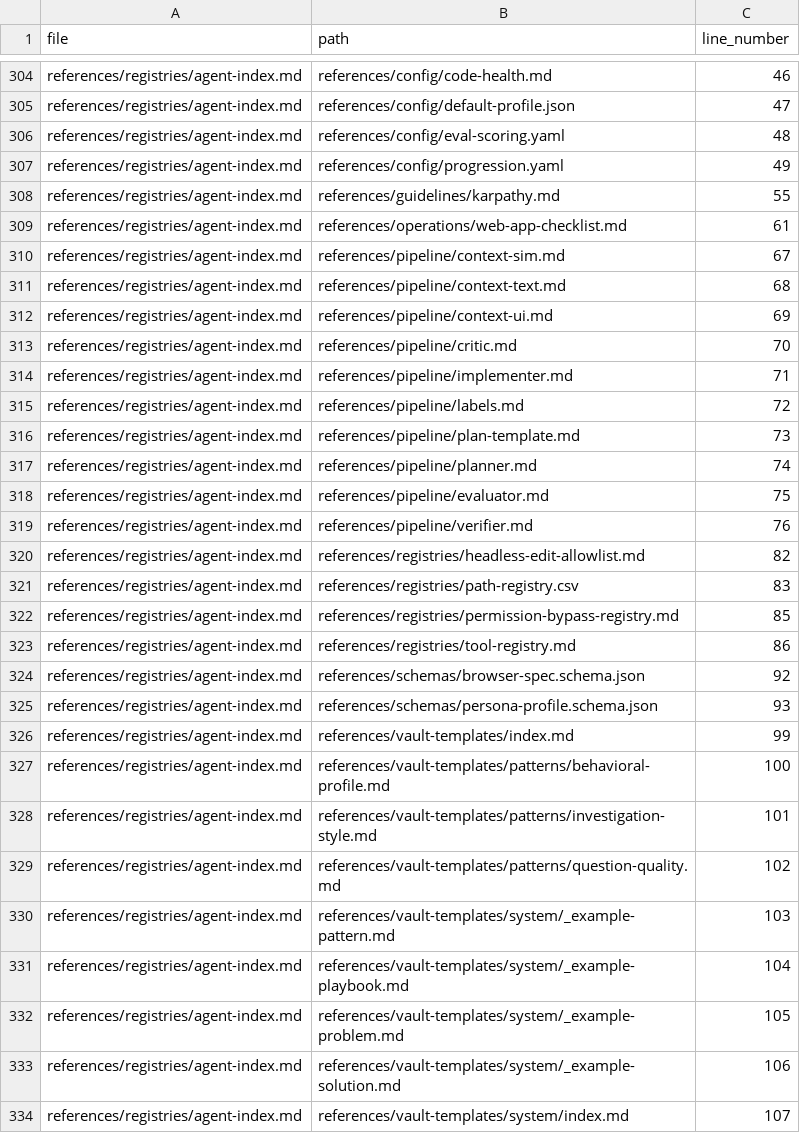
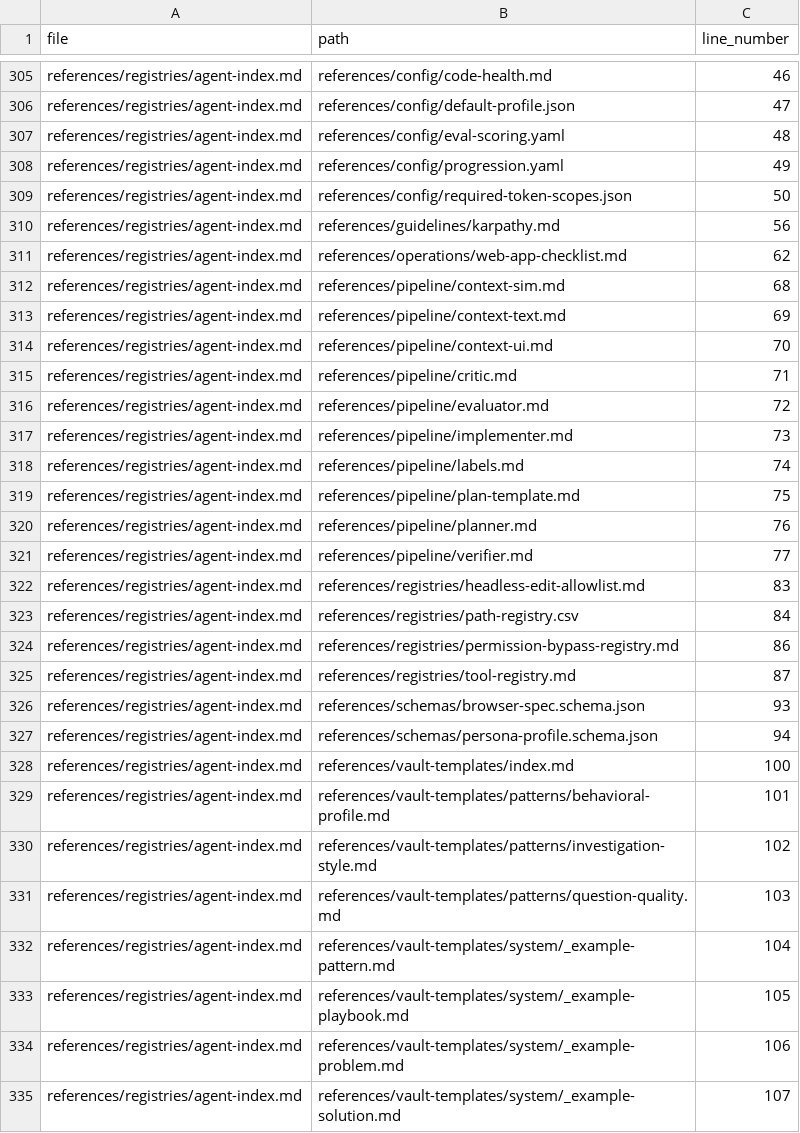
Before and after one commit to drashtishah/aws-simulator, a CSV file: references/registries/path-registry.csv, drawn as a sheet; only a part is shown, gaps mark what is left out; the diff covers the shown part only.

```diff
--- a/references/registries/path-registry.csv
+++ b/references/registries/path-registry.csv
@@ -307,28 +308,28 @@ references/registries/agent-index.md,references/config/eval-scoring.yaml,48
 references/registries/agent-index.md,references/config/progression.yaml,49
-references/registries/agent-index.md,references/guidelines/karpathy.md,55
-references/registries/agent-index.md,references/operations/web-app-checklist.md,61
-references/registries/agent-index.md,references/pipeline/context-sim.md,67
-references/registries/agent-index.md,references/pipeline/context-text.md,68
-references/registries/agent-index.md,references/pipeline/context-ui.md,69
-references/registries/agent-index.md,references/pipeline/critic.md,70
-references/registries/agent-index.md,references/pipeline/implementer.md,71
-references/registries/agent-index.md,references/pipeline/labels.md,72
-references/registries/agent-index.md,references/pipeline/plan-template.md,73
-references/registries/agent-index.md,references/pipeline/planner.md,74
-references/registries/agent-index.md,references/pipeline/evaluator.md,75
-references/registries/agent-index.md,references/pipeline/verifier.md,76
-references/registries/agent-index.md,references/registries/headless-edit-allowlist.md,82
-references/registries/agent-index.md,references/registries/path-registry.csv,83
-references/registries/agent-index.md,references/registries/permission-bypass-registry.md,85
-references/registries/agent-index.md,references/registries/tool-registry.md,86
-references/registries/agent-index.md,references/schemas/browser-spec.schema.json,92
-references/registries/agent-index.md,references/schemas/persona-profile.schema.json,93
-references/registries/agent-index.md,references/vault-templates/index.md,99
-references/registries/agent-index.md,references/vault-templates/patterns/behavioral-profile.md,100
-references/registries/agent-index.md,references/vault-templates/patterns/investigation-style.md,101
-references/registries/agent-index.md,references/vault-templates/patterns/question-quality.md,102
-references/registries/agent-index.md,references/vault-templates/system/_example-pattern.md,103
-references/registries/agent-index.md,references/vault-templates/system/_example-playbook.md,104
-references/registries/agent-index.md,references/vault-templates/system/_example-problem.md,105
-references/registries/agent-index.md,references/vault-templates/system/_example-solution.md,106
-references/registries/agent-index.md,references/vault-templates/system/index.md,107
+references/registries/agent-index.md,references/config/required-token-scopes.json,50
+references/registries/agent-index.md,references/guidelines/karpathy.md,56
+references/registries/agent-index.md,references/operations/web-app-checklist.md,62
+references/registries/agent-index.md,references/pipeline/context-sim.md,68
+references/registries/agent-index.md,references/pipeline/context-text.md,69
+references/registries/agent-index.md,references/pipeline/context-ui.md,70
+references/registries/agent-index.md,references/pipeline/critic.md,71
+references/registries/agent-index.md,references/pipeline/evaluator.md,72
+references/registries/agent-index.md,references/pipeline/implementer.md,73
+references/registries/agent-index.md,references/pipeline/labels.md,74
+references/registries/agent-index.md,references/pipeline/plan-template.md,75
+references/registries/agent-index.md,references/pipeline/planner.md,76
+references/registries/agent-index.md,references/pipeline/verifier.md,77
+references/registries/agent-index.md,references/registries/headless-edit-allowlist.md,83
+references/registries/agent-index.md,references/registries/path-registry.csv,84
+references/registries/agent-index.md,references/registries/permission-bypass-registry.md,86
+references/registries/agent-index.md,references/registries/tool-registry.md,87
+references/registries/agent-index.md,references/schemas/browser-spec.schema.json,93
+references/registries/agent-index.md,references/schemas/persona-profile.schema.json,94
+references/registries/agent-index.md,references/vault-templates/index.md,100
+references/registries/agent-index.md,references/vault-templates/patterns/behavioral-profile.md,101
+references/registries/agent-index.md,references/vault-templates/patterns/investigation-style.md,102
+references/registries/agent-index.md,references/vault-templates/patterns/question-quality.md,103
+references/registries/agent-index.md,references/vault-templates/system/_example-pattern.md,104
+references/registries/agent-index.md,references/vault-templates/system/_example-playbook.md,105
+references/registries/agent-index.md,references/vault-templates/system/_example-problem.md,106
+references/registries/agent-index.md,references/vault-templates/system/_example-solution.md,107
```
Also changed, not shown: 2 added rows and 10 edited cells elsewhere in this file, 7 other files.
